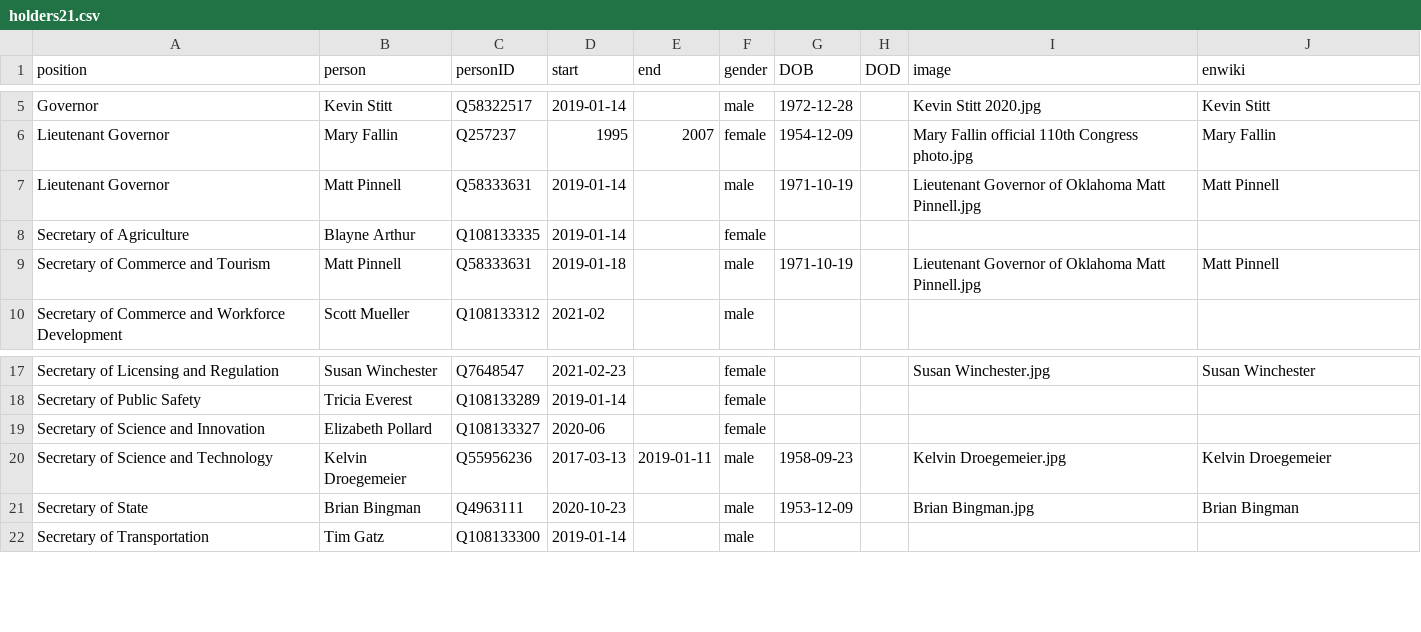
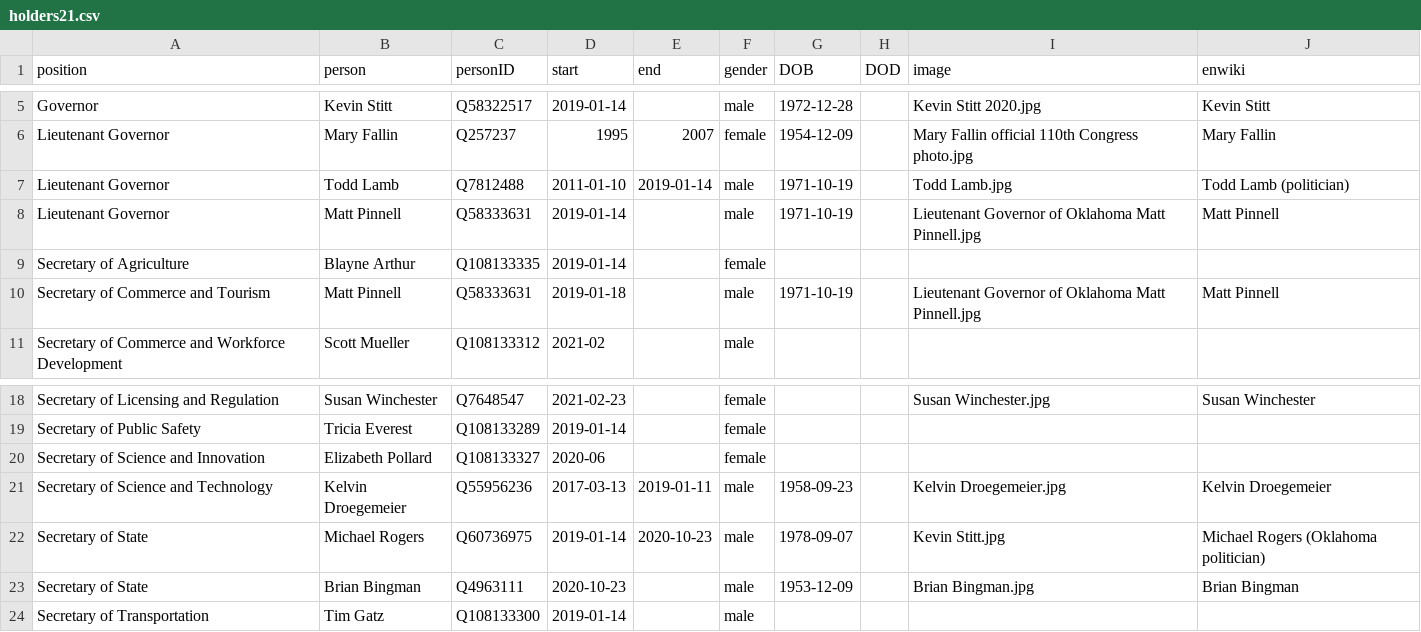
Before and after one commit to every-politician-scrapers/oklahoma-cabinet, a CSV file: html/holders21.csv, drawn as a sheet; only a part is shown, gaps mark what is left out; the diff names each change by its address in the sheet, - before the commit and + after, or states it on an @@ line.

Commit message:
PCB update

```diff
--- a/html/holders21.csv
+++ b/html/holders21.csv
+row 7: Lieutenant Governor | Todd Lamb | Q7812488 | 2011-01-10 | 2019-01-14 | male | 1971-10-19 |  | Todd Lamb.jpg | Todd Lamb (politician)
+row 22: Secretary of State | Michael Rogers | Q60736975 | 2019-01-14 | 2020-10-23 | male | 1978-09-07 |  | Kevin Stitt.jpg | Michael Rogers (Oklahoma politician)
```
